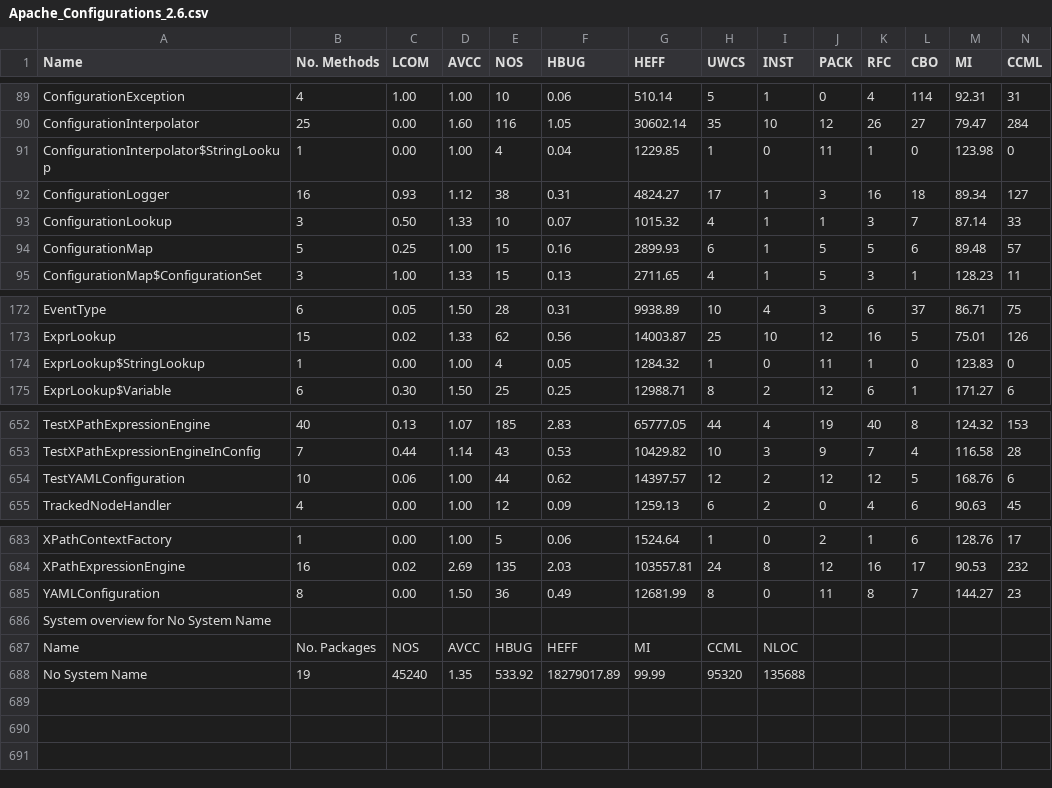
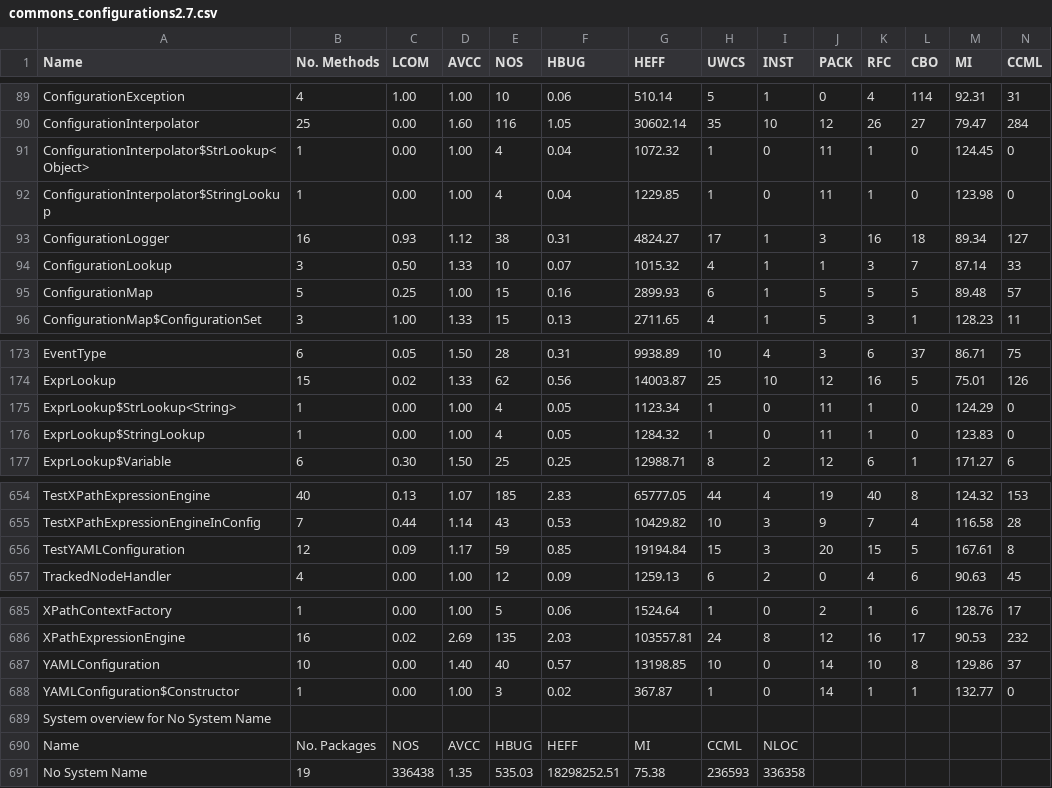
Before and after one commit to gurminderpaldhiman/SOEN-6611_Team_N, a CSV file: Metric 5/Apache configurations/commons_configurations2.7.csv (was Metric 5/Apache configurations/Apache_Configurations_2.6.csv), drawn as a sheet; only a part is shown, gaps mark what is left out; addresses are those after the commit; rows hold the shown columns only; the diff covers the shown part only; the diff names each change by its address in the sheet, - before the commit and + after, or states it on an @@ line.

Commit message:
metric 5 update

```diff
--- a/Metric 5/Apache configurations/Apache_Configurations_2.6.csv
+++ b/Metric 5/Apache configurations/commons_configurations2.7.csv
+row 91: ConfigurationInterpolator$StrLookup<Object> | 1 | 0.00 | 1.00 | 4 | 0.04 | 1072.32 | 1 | 0 | 11 | 1 | 0 | 124.45 | 0
-L95 (CBO): 6
+L95 (CBO): 5
+row 175: ExprLookup$StrLookup<String> | 1 | 0.00 | 1.00 | 4 | 0.05 | 1123.34 | 1 | 0 | 11 | 1 | 0 | 124.29 | 0
-B656 (No. Methods): 10
+B656 (No. Methods): 12
-C656 (LCOM): 0.06
+C656 (LCOM): 0.09
-D656 (AVCC): 1.00
+D656 (AVCC): 1.17
-E656 (NOS): 44
+E656 (NOS): 59
-F656 (HBUG): 0.62
+F656 (HBUG): 0.85
-G656 (HEFF): 14397.57
+G656 (HEFF): 19194.84
-H656 (UWCS): 12
+H656 (UWCS): 15
-I656 (INST): 2
+I656 (INST): 3
-J656 (PACK): 12
+J656 (PACK): 20
-K656 (RFC): 12
+K656 (RFC): 15
-M656 (MI): 168.76
+M656 (MI): 167.61
-N656 (CCML): 6
+N656 (CCML): 8
-B687 (No. Methods): 8
+B687 (No. Methods): 10
-D687 (AVCC): 1.50
+D687 (AVCC): 1.40
-E687 (NOS): 36
+E687 (NOS): 40
-F687 (HBUG): 0.49
+F687 (HBUG): 0.57
-G687 (HEFF): 12681.99
+G687 (HEFF): 13198.85
-H687 (UWCS): 8
+H687 (UWCS): 10
-J687 (PACK): 11
+J687 (PACK): 14
-K687 (RFC): 8
+K687 (RFC): 10
-L687 (CBO): 7
+L687 (CBO): 8
-M687 (MI): 144.27
+M687 (MI): 129.86
-N687 (CCML): 23
+N687 (CCML): 37
+row 688: YAMLConfiguration$Constructor | 1 | 0.00 | 1.00 | 3 | 0.02 | 367.87 | 1 | 0 | 14 | 1 | 1 | 132.77 | 0
-C691 (LCOM): 45240
+C691 (LCOM): 336438
-E691 (NOS): 533.92
+E691 (NOS): 535.03
-F691 (HBUG): 18279017.89
+F691 (HBUG): 18298252.51
-G691 (HEFF): 99.99
+G691 (HEFF): 75.38
-H691 (UWCS): 95320
+H691 (UWCS): 236593
-I691 (INST): 135688
+I691 (INST): 336358
```
Also changed, not shown: 107 edited cells elsewhere in this file, 27 other files.
